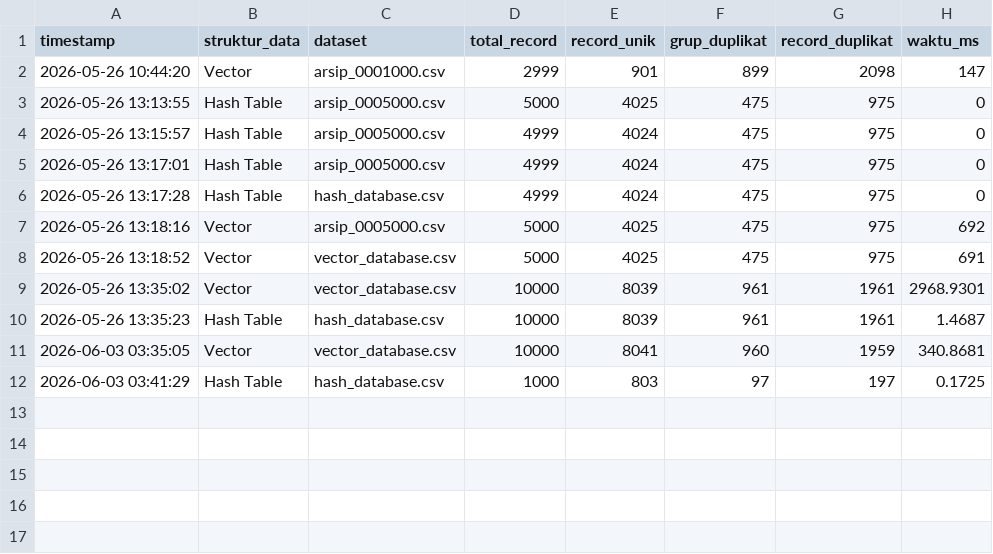
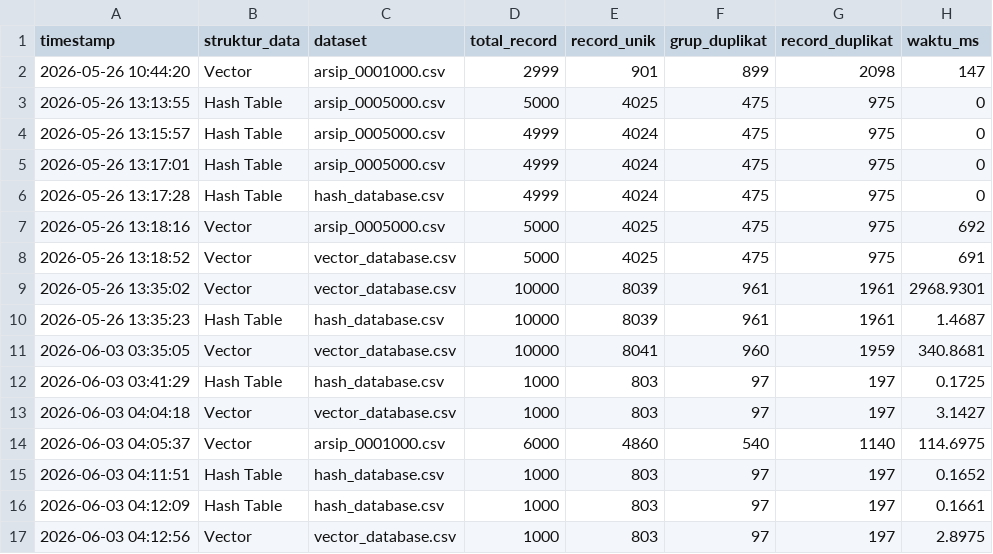
Before and after one commit to Fairuzhibatullah/Project-Struktur-Data-Sistem-duplikasi-berbasis-metadata-, a CSV file: statistik_log.csv, drawn as a sheet.

```diff
--- a/statistik_log.csv
+++ b/statistik_log.csv
@@ -12 +12,6 @@ timestamp,struktur_data,dataset,total_record,record_unik,grup_duplikat,record_du
 2026-06-03 03:41:29,Hash Table,hash_database.csv,1000,803,97,197,0.1725
+2026-06-03 04:04:18,Vector,vector_database.csv,1000,803,97,197,3.1427
+2026-06-03 04:05:37,Vector,arsip_0001000.csv,6000,4860,540,1140,114.6975
+2026-06-03 04:11:51,Hash Table,hash_database.csv,1000,803,97,197,0.1652
+2026-06-03 04:12:09,Hash Table,hash_database.csv,1000,803,97,197,0.1661
+2026-06-03 04:12:56,Vector,vector_database.csv,1000,803,97,197,2.8975
```
Also changed, not shown: 3 other files.
